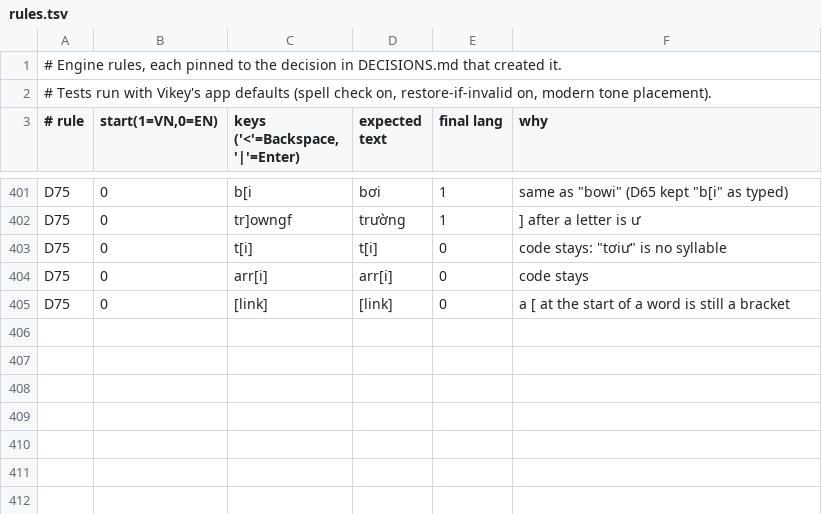
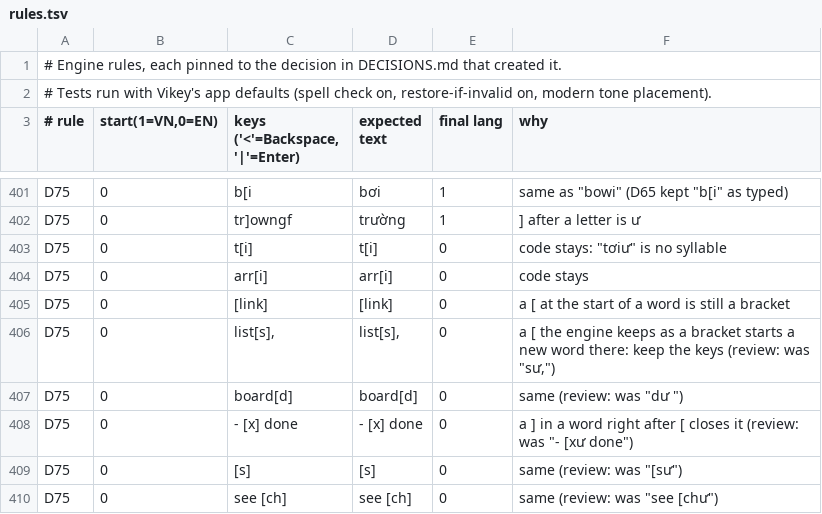
Before and after one commit to lang315/Vikey, a TSV file: Tools/autoswitch/rules/rules.tsv, drawn as a sheet; only a part is shown, gaps mark what is left out.

```diff
--- a/Tools/autoswitch/rules/rules.tsv
+++ b/Tools/autoswitch/rules/rules.tsv
@@ -405 +405,6 @@ D75	0	arr[i] 	arr[i] 	0	code stays
 D75	0	[link] 	[link] 	0	a [ at the start of a word is still a bracket
+D75	0	list[s], 	list[s], 	0	a [ the engine keeps as a bracket starts a new word there: keep the keys (review: was "sư,")
+D75	0	board[d] 	board[d] 	0	same (review: was "dư ")
+D75	0	- [x] done 	- [x] done 	0	a ] in a word right after [ closes it (review: was "- [xư done")
+D75	0	[s] 	[s] 	0	same (review: was "[sư")
+D75	0	see [ch] 	see [ch] 	0	same (review: was "see [chư")
```
Also changed, not shown: 4 other files.
